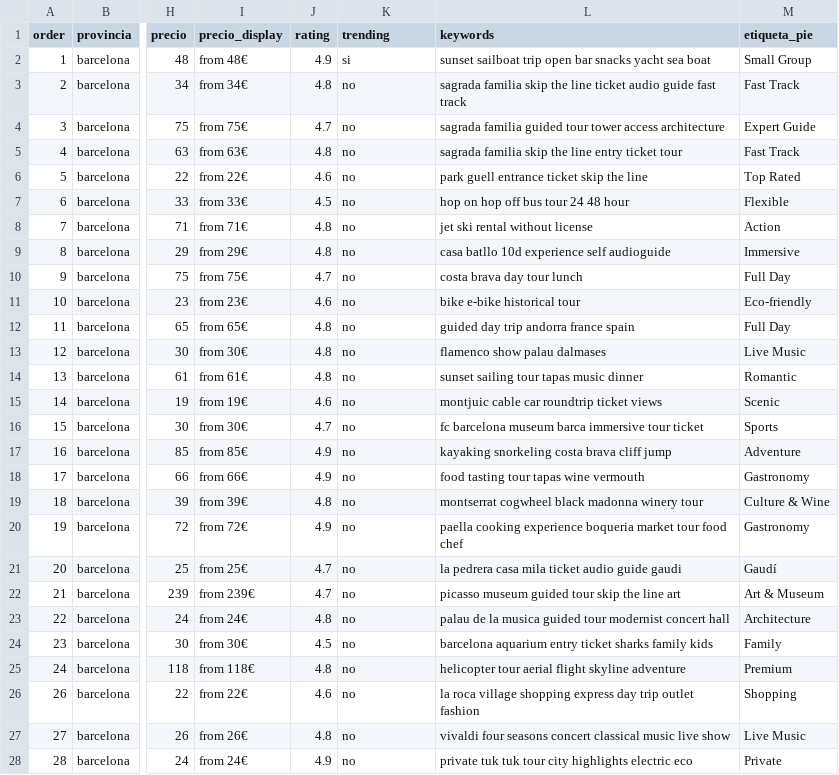
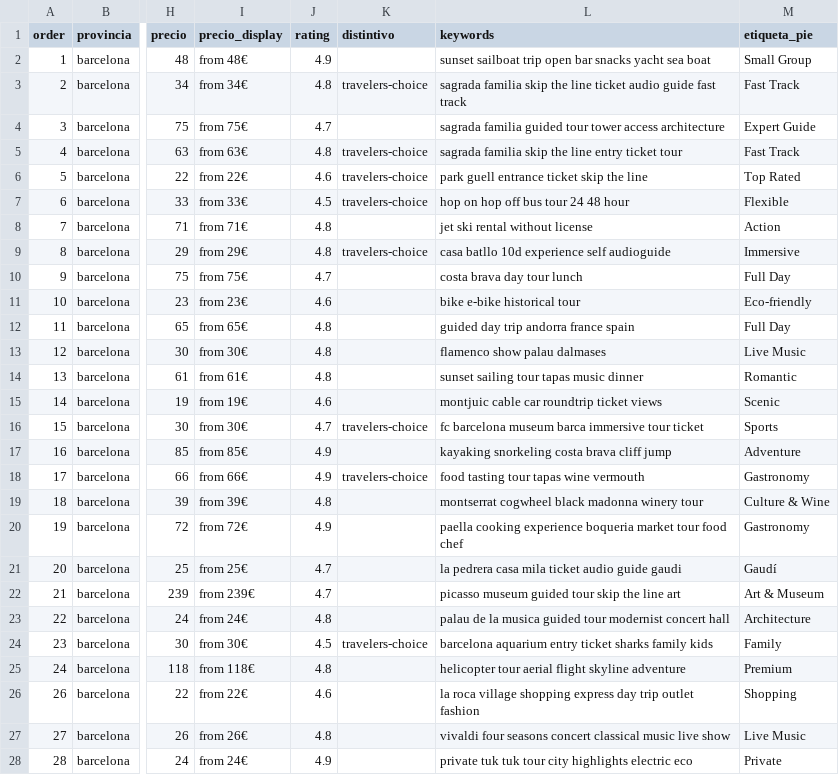
Before and after one commit to immarcdela7-hub/mi-estanco-app, a CSV file: web/catalog.csv, drawn as a sheet; only a part is shown, gaps mark what is left out; the diff covers the shown part only; the diff names each change by its address in the sheet, - before the commit and + after, or states it on an @@ line.

```diff
--- a/web/catalog.csv
+++ b/web/catalog.csv
-K1: trending
+K1: distintivo
-K2 (distintivo): si
+K2 (distintivo): (empty)
-K3 (distintivo): no
+K3 (distintivo): travelers-choice
-K4 (distintivo): no
+K4 (distintivo): (empty)
-K5:K7 (distintivo): no
+K5:K7 (distintivo): travelers-choice
-K8 (distintivo): no
+K8 (distintivo): (empty)
-K9 (distintivo): no
+K9 (distintivo): travelers-choice
-K10:K15 (distintivo): no
+K10:K15 (distintivo): (empty)
-K16 (distintivo): no
+K16 (distintivo): travelers-choice
-K17 (distintivo): no
+K17 (distintivo): (empty)
-K18 (distintivo): no
+K18 (distintivo): travelers-choice
-K19:K23 (distintivo): no
+K19:K23 (distintivo): (empty)
-K24 (distintivo): no
+K24 (distintivo): travelers-choice
-K25:K28 (distintivo): no
+K25:K28 (distintivo): (empty)
```
Also changed, not shown: 98 edited cells elsewhere in this file, 17 other files.
